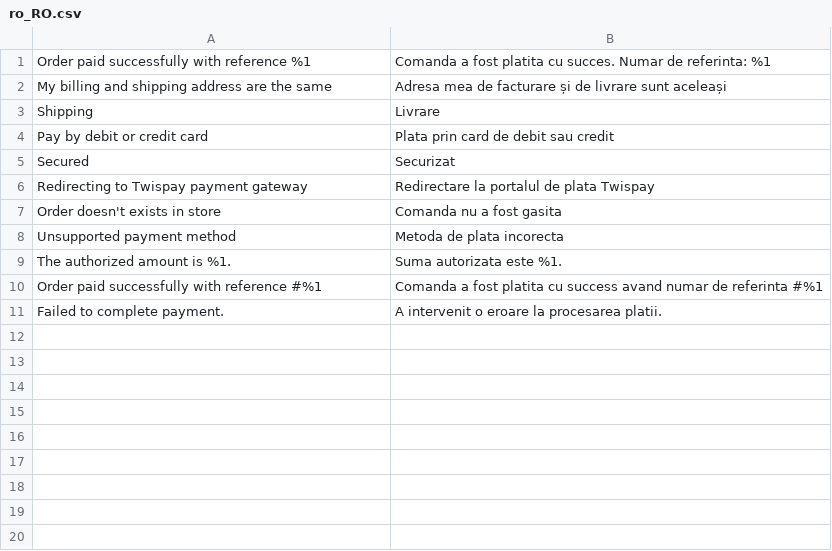
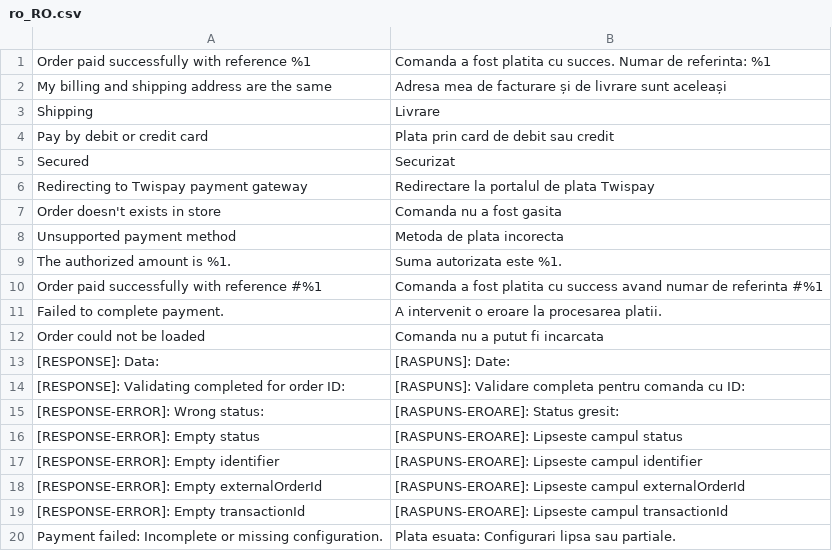
Before and after one commit to Twispay/magento2, a CSV file: i18n/ro_RO.csv, drawn as a sheet.

Commit message:
Added implementation for creating the JSON payment request

```diff
--- a/i18n/ro_RO.csv
+++ b/i18n/ro_RO.csv
@@ -11 +11,10 @@
 "Failed to complete payment.","A intervenit o eroare la procesarea platii."
+"Order could not be loaded","Comanda nu a putut fi incarcata"
+"[RESPONSE]: Data: ","[RASPUNS]: Date: "
+"[RESPONSE]: Validating completed for order ID: ","[RASPUNS]: Validare completa pentru comanda cu ID: "
+"[RESPONSE-ERROR]: Wrong status: ","[RASPUNS-EROARE]: Status gresit: "
+"[RESPONSE-ERROR]: Empty status","[RASPUNS-EROARE]: Lipseste campul status"
+"[RESPONSE-ERROR]: Empty identifier","[RASPUNS-EROARE]: Lipseste campul identifier"
+"[RESPONSE-ERROR]: Empty externalOrderId","[RASPUNS-EROARE]: Lipseste campul externalOrderId"
+"[RESPONSE-ERROR]: Empty transactionId","[RASPUNS-EROARE]: Lipseste campul transactionId"
+"Payment failed: Incomplete or missing configuration.","Plata esuata: Configurari lipsa sau partiale."
```
Also changed, not shown: 18 other files.
